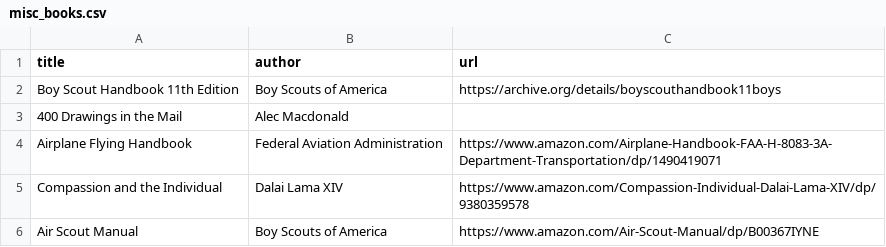
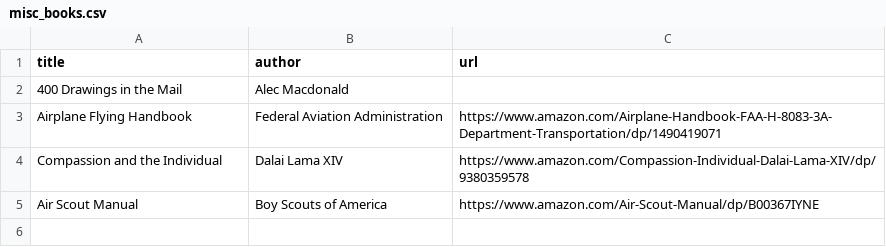
Before and after one commit to ajrudzitis/ajrudzitis.github.io, a CSV file: _data/misc_books.csv, drawn as a sheet; the diff names each change by its address in the sheet, - before the commit and + after, or states it on an @@ line.

```diff
--- a/_data/misc_books.csv
+++ b/_data/misc_books.csv
-row 2: Boy Scout Handbook 11th Edition | Boy Scouts of America | https://archive.org/details/boyscouthandbook11boys
```
Also changed, not shown: _data/bookshelf.csv, 2 other files.
